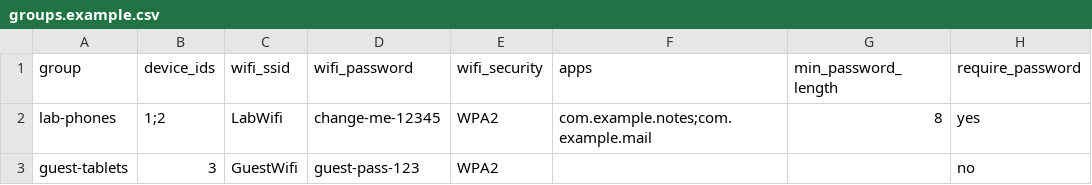
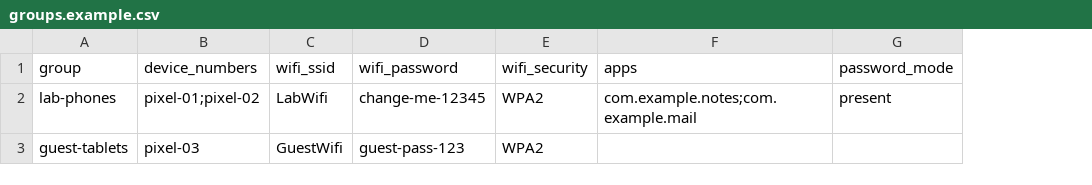
Before and after one commit to jackaI1/mdm-device-lab, a CSV file: groups.example.csv, drawn as a sheet; removed rows and columns are numbered as before the commit, all else as after; the diff names each change by its address in the sheet, - before the commit and + after, or states it on an @@ line.

Commit message:
Use the real Headwind API paths, image and live CI check
Paths and payloads now come from Headwind's open-source server code:
MD5 login, device search, configuration save and device assignment.
Adds a compose file for the real Headwind image and PostgreSQL, a helper
that enrolls an emulator through the Headwind launcher, and a live CI
workflow that runs the CLI against that server.

```diff
--- a/groups.example.csv
+++ b/groups.example.csv
-column B (device_ids), rows 2-3: 1;2 | 3
+column B (device_numbers), rows 2-3: pixel-01;pixel-02 | pixel-03
-column G (min_password_length), row 2: 8
-column H (require_password), rows 2-3: yes | no
+column G (password_mode), row 2: present
```
Also changed, not shown: 13 other files.
